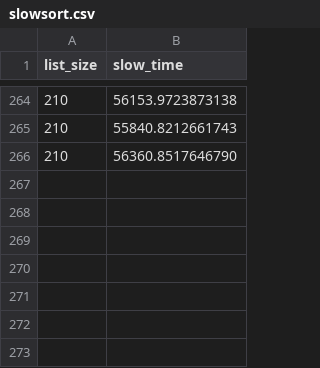
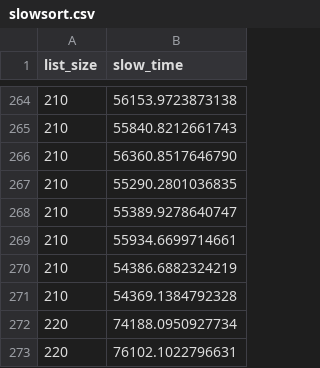
Before and after one commit to natalieswork/CS474, a CSV file: proj01_pessimal/code/csvdata/slowsort.csv, drawn as a sheet; only a part is shown, gaps mark what is left out; the diff names each change by its address in the sheet, - before the commit and + after, or states it on an @@ line.

```diff
--- a/proj01_pessimal/code/csvdata/slowsort.csv
+++ b/proj01_pessimal/code/csvdata/slowsort.csv
+row 267: 210 | 55290.2801036835
+row 268: 210 | 55389.9278640747
+row 269: 210 | 55934.6699714661
+row 270: 210 | 54386.6882324219
+row 271: 210 | 54369.1384792328
+row 272: 220 | 74188.0950927734
+row 273: 220 | 76102.1022796631
```
Also changed, not shown: proj01_pessimal/code/csvdata/bozosort.csv, 3 other files.
